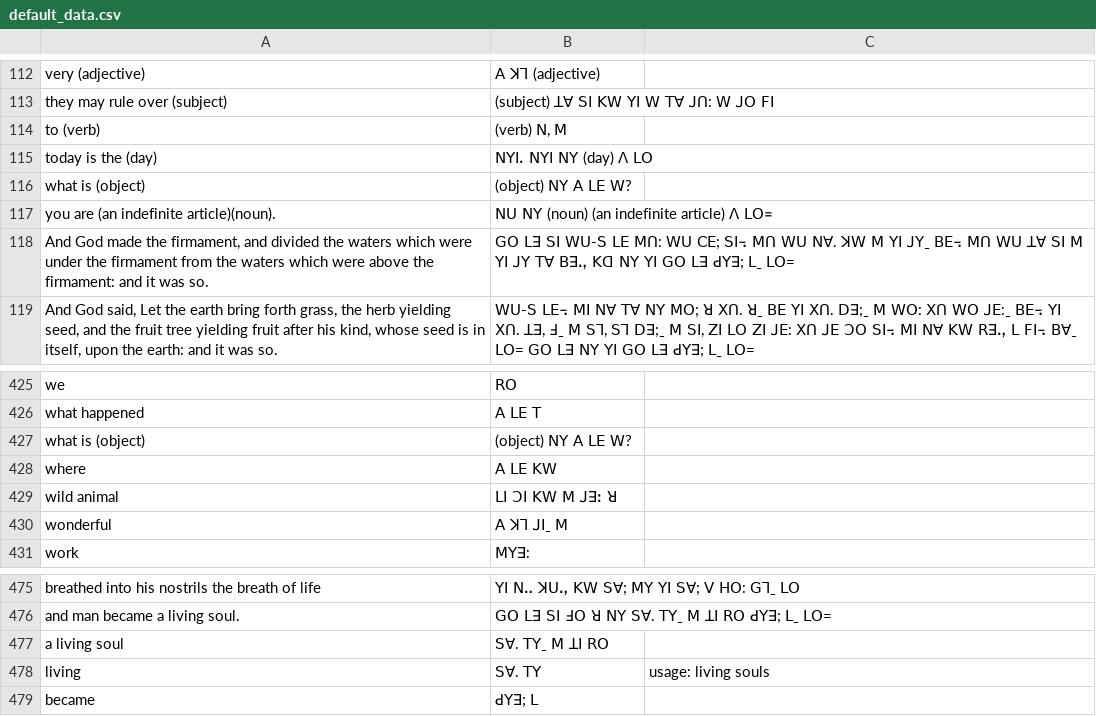
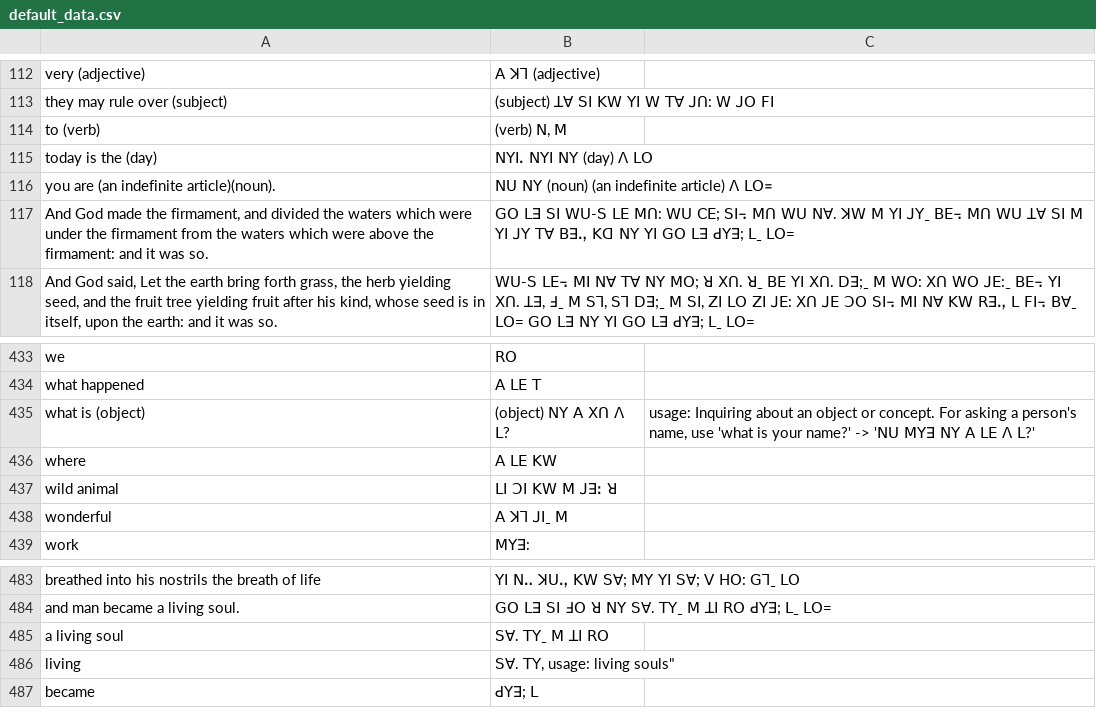
Before and after one commit to Gwasi/lisu-ngo-data, a CSV file: default_data.csv, drawn as a sheet; only a part is shown, gaps mark what is left out; removed rows and columns are numbered as before the commit, all else as after; the diff covers the shown part only; the diff names each change by its address in the sheet, - before the commit and + after, or states it on an @@ line.

Commit message:
Refining: what is (object)
333: "what is your name?","ꓠꓴ ꓟꓬꓱ ꓠꓬ ꓮ ꓡꓰ ꓥ ꓡ?","usage: Standard polite question asking for someone's name. Example: 'What is your name?' translates to 'ꓠꓴ ꓟꓬꓱ ꓠꓬ ꓮ ꓡꓰ ꓥ ꓡ?'"
334: "what is your name","ꓠꓴ ꓟꓬꓱ ꓠꓬ ꓮ ꓡꓰ ꓥ ꓡ?","usage: Question asking for someone's name. Example: 'What is your name' translates to 'ꓠꓴ ꓟꓬꓱ ꓠꓬ ꓮ ꓡꓰ ꓥ ꓡ?'"
335: "what's your name?","ꓠꓴ ꓟꓬꓱ ꓠꓬ ꓮ ꓡꓰ ꓥ ꓡ?","usage: Contraction question asking for someone's name. Example: 'What\'s your name?' translates to 'ꓠꓴ ꓟꓬꓱ ꓠꓬ ꓮ ꓡꓰ ꓥ ꓡ?'"
336: "what's your name","ꓠꓴ ꓟꓬꓱ ꓠꓬ ꓮ ꓡꓰ ꓥ ꓡ?","usage: Contraction question asking for someone's name. Translates to 'ꓠꓴ ꓟꓬꓱ ꓠꓬ ꓮ ꓡꓰ ꓥ ꓡ?'"
337: "what is his name?","ꓬꓲ ꓟꓬꓱ ꓠꓬ ꓮ ꓡꓰ ꓥ ꓡ?","usage: Question asking for a male person's name"
338: "what is her name?","ꓬꓲ ꓟꓬꓱ ꓠꓬ ꓮ ꓡꓰ ꓥ ꓡ?","usage: Question asking for a female person's name"
339: "your name","ꓠꓴ ꓟꓬꓱ","usage: Second-person possessive noun phrase referring to the listener's name"
340: "name","ꓟꓬꓱ","usage: Noun meaning personal name or title"
341: "your","ꓠꓴ","usage: Second-person possessive pronoun modifying a noun. Example: 'your name' -> 'ꓠꓴ ꓟꓬꓱ ꓠꓬ'"
Line 436: "what is (object)","(object) ꓠꓬ ꓮ ꓡꓰ ꓪ?","usage: Inquiring about an object or concept. For asking a person's name, use 'what is your name?' -> 'ꓠꓴ ꓟꓬꓱ ꓠꓬ ꓮ ꓡꓰ ꓥ ꓡ?'"

```diff
--- a/default_data.csv
+++ b/default_data.csv
-row 116: what is (object) | (object) ꓠꓬ ꓮ ꓡꓰ ꓪ?
-B435: (object) ꓠꓬ ꓮ ꓡꓰ ꓪ?
+B435: (object) ꓠꓬ ꓮ ꓫꓵ ꓥ ꓡ?
-C435: (empty)
+C435: usage: Inquiring about an object or concept. For asking a person's name, use 'what is your name?' -> 'ꓠꓴ ꓟꓬꓱ ꓠꓬ ꓮ ꓡꓰ ꓥ ꓡ?'
-B486: ꓢꓯ. ꓔꓬ
+B486: ꓢꓯ. ꓔꓬ, usage: living souls"
-C486: usage: living souls
+C486: (empty)
```
Also changed, not shown: 11 added rows, 5 removed rows and 4 edited cells elsewhere in this file.
